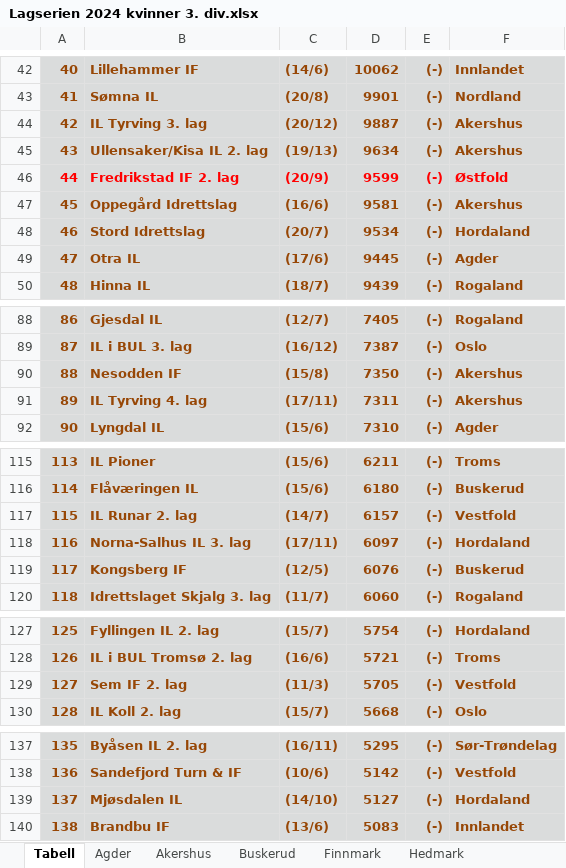
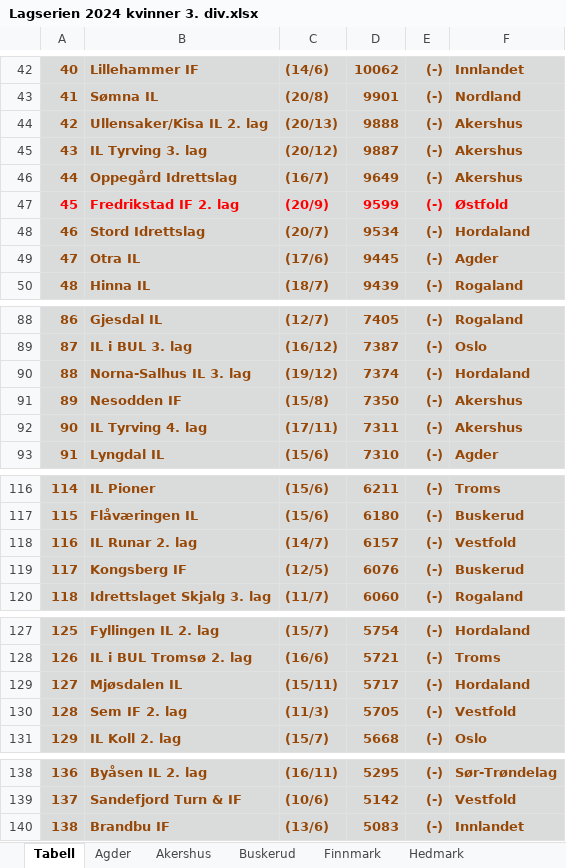
Before and after one commit to perellef/Seriekalkulator-Friidrett, an Excel workbook: output/Lagserien 2024 kvinner 3. div.xlsx, sheet Tabell, drawn as a sheet; only a part is shown, gaps mark what is left out; values as stored, in another font and other column widths than the file's, no borders; removed rows and columns are numbered as before the commit, all else as after; the diff names each change by its address in the sheet, - before the commit and + after, or states it on an @@ line.

```diff
--- a/output/Lagserien 2024 kvinner 3. div.xlsx (sheet Tabell)
+++ b/output/Lagserien 2024 kvinner 3. div.xlsx (sheet Tabell)
+row 44: 42 | Ullensaker/Kisa IL 2. lag | (20/13) | 9888 | (-) | Akershus
@@ column A renumbered between rows 45 and 139 @@
-row 45: 43 | Ullensaker/Kisa IL 2. lag | (19/13) | 9634 | (-) | Akershus
+row 46: 44 | Oppegård Idrettslag | (16/7) | 9649 | (-) | Akershus
-row 47: 45 | Oppegård Idrettslag | (16/6) | 9581 | (-) | Akershus
+row 90: 88 | Norna-Salhus IL 3. lag | (19/12) | 7374 | (-) | Hordaland
-row 118: 116 | Norna-Salhus IL 3. lag | (17/11) | 6097 | (-) | Hordaland
+row 129: 127 | Mjøsdalen IL | (15/11) | 5717 | (-) | Hordaland
-row 139: 137 | Mjøsdalen IL | (14/10) | 5127 | (-) | Hordaland
```
Also changed, not shown: sheet Hordaland, sheet Akershus, sheet Innlandet, sheet Sør-Trøndelag, sheet Østfold, sheet Vestfold, 9 more sheets, output/Lagserien 2024 1-2. div.xlsx, output/Lagserien 2024 menn 3. div.xlsx, 2 other files.
